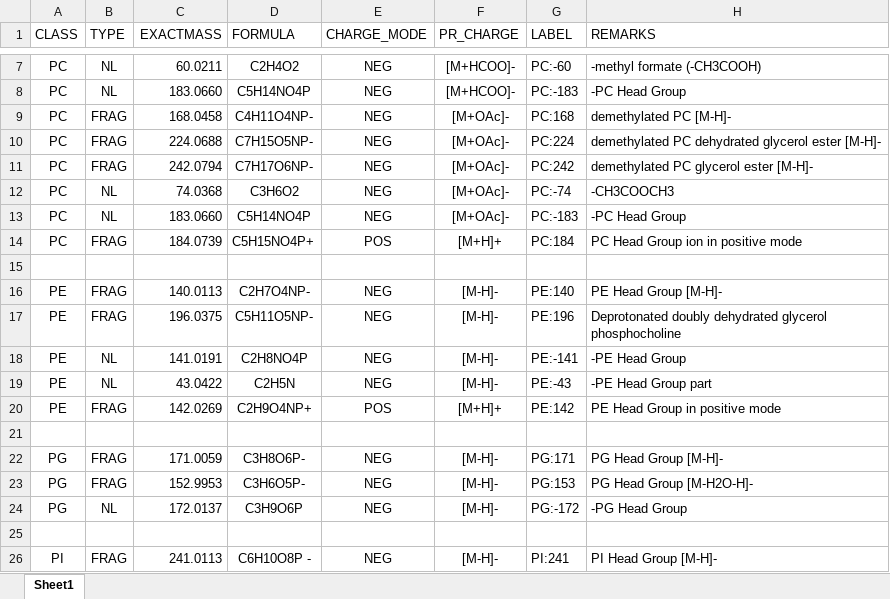
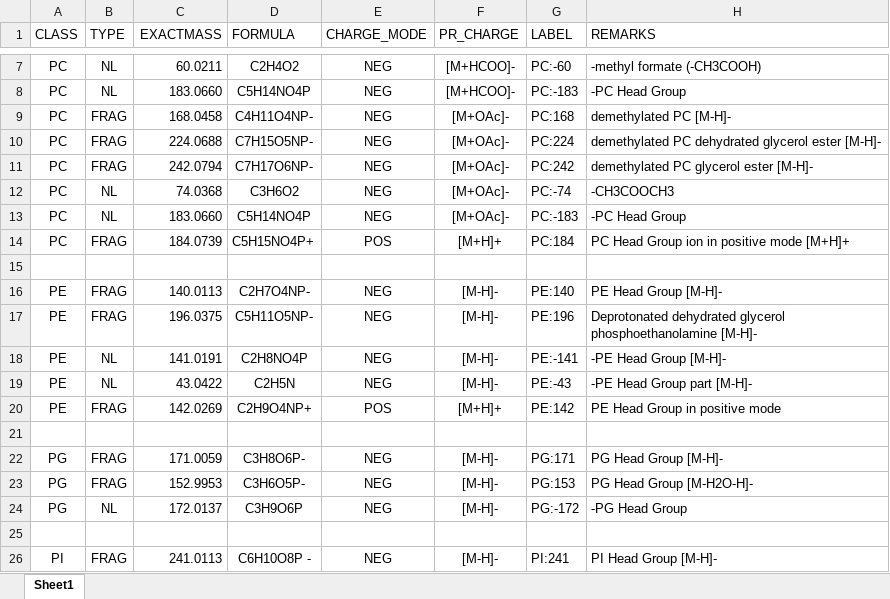
Before and after one commit to SysMedOs/lipidhunter, an Excel workbook: ConfigurationFiles/3-Specific_ions.xlsx, sheet Sheet1, drawn as a sheet; only a part is shown, gaps mark what is left out; values as stored, in another font and other column widths than the file's, no borders; the diff names each change by its address in the sheet, - before the commit and + after, or states it on an @@ line.

```diff
--- a/ConfigurationFiles/3-Specific_ions.xlsx (sheet Sheet1)
+++ b/ConfigurationFiles/3-Specific_ions.xlsx (sheet Sheet1)
-H14 (REMARKS): PC Head Group ion in positive mode
+H14 (REMARKS): PC Head Group ion in positive mode [M+H]+
-H17 (REMARKS): Deprotonated doubly dehydrated glycerol phosphocholine
+H17 (REMARKS): Deprotonated dehydrated glycerol phosphoethanolamine [M-H]-
-H18 (REMARKS): -PE Head Group
+H18 (REMARKS): -PE Head Group [M-H]-
-H19 (REMARKS): -PE Head Group part
+H19 (REMARKS): -PE Head Group part [M-H]-
```
Also changed, not shown: 17 other files.
